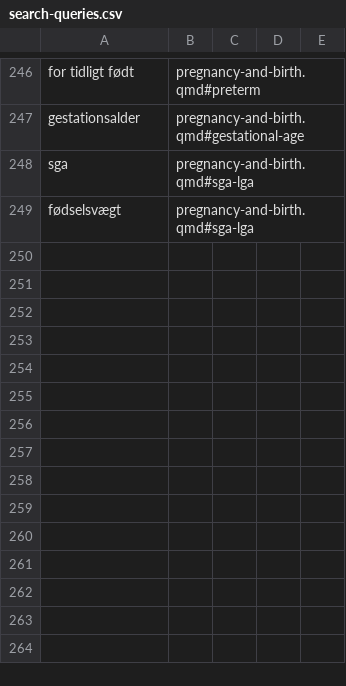
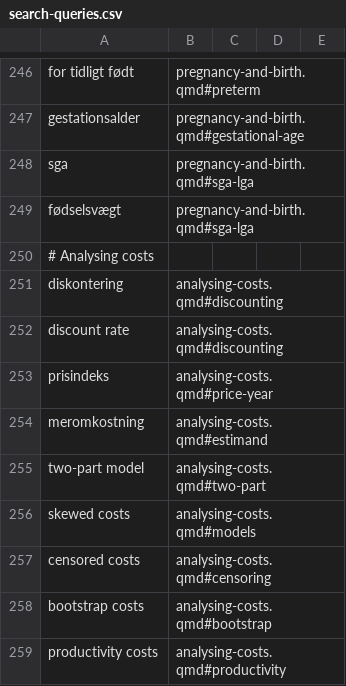
Before and after one commit to steno-aarhus/registers-guide, a CSV file: tools/search-queries.csv, drawn as a sheet; only a part is shown, gaps mark what is left out; the diff names each change by its address in the sheet, - before the commit and + after, or states it on an @@ line.

```diff
--- a/tools/search-queries.csv
+++ b/tools/search-queries.csv
+row 250: # Analysing costs
+row 251: diskontering | analysing-costs.qmd#discounting
+row 252: discount rate | analysing-costs.qmd#discounting
+row 253: prisindeks | analysing-costs.qmd#price-year
+row 254: meromkostning | analysing-costs.qmd#estimand
+row 255: two-part model | analysing-costs.qmd#two-part
+row 256: skewed costs | analysing-costs.qmd#models
+row 257: censored costs | analysing-costs.qmd#censoring
+row 258: bootstrap costs | analysing-costs.qmd#bootstrap
+row 259: productivity costs | analysing-costs.qmd#productivity
```
Also changed, not shown: 5 other files.
